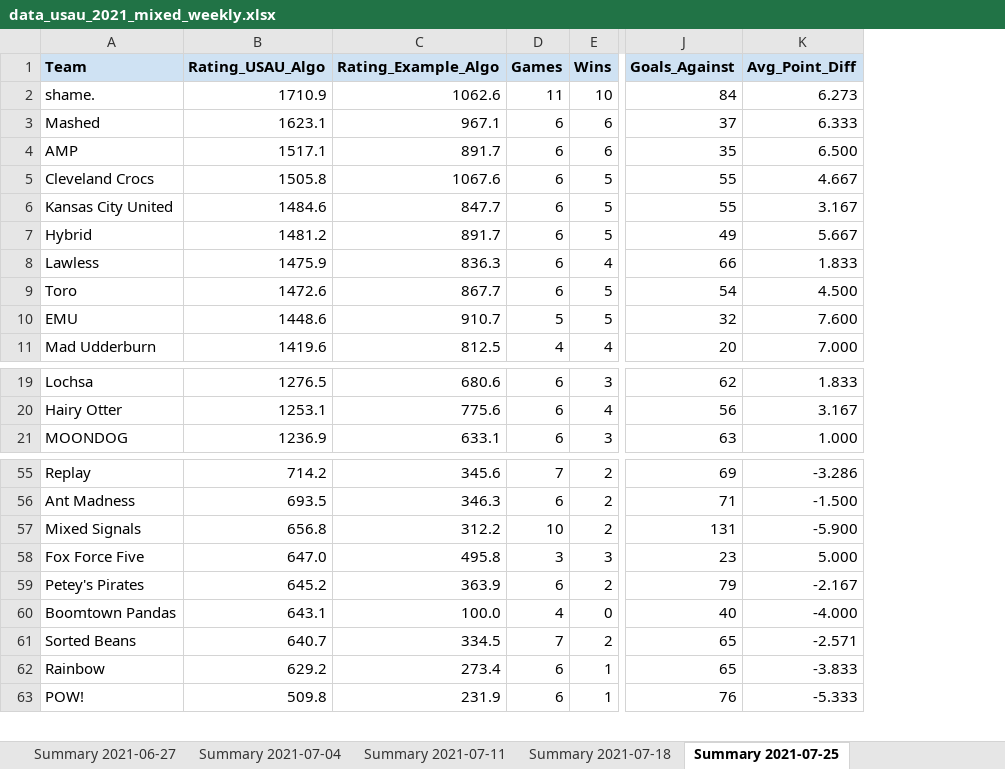
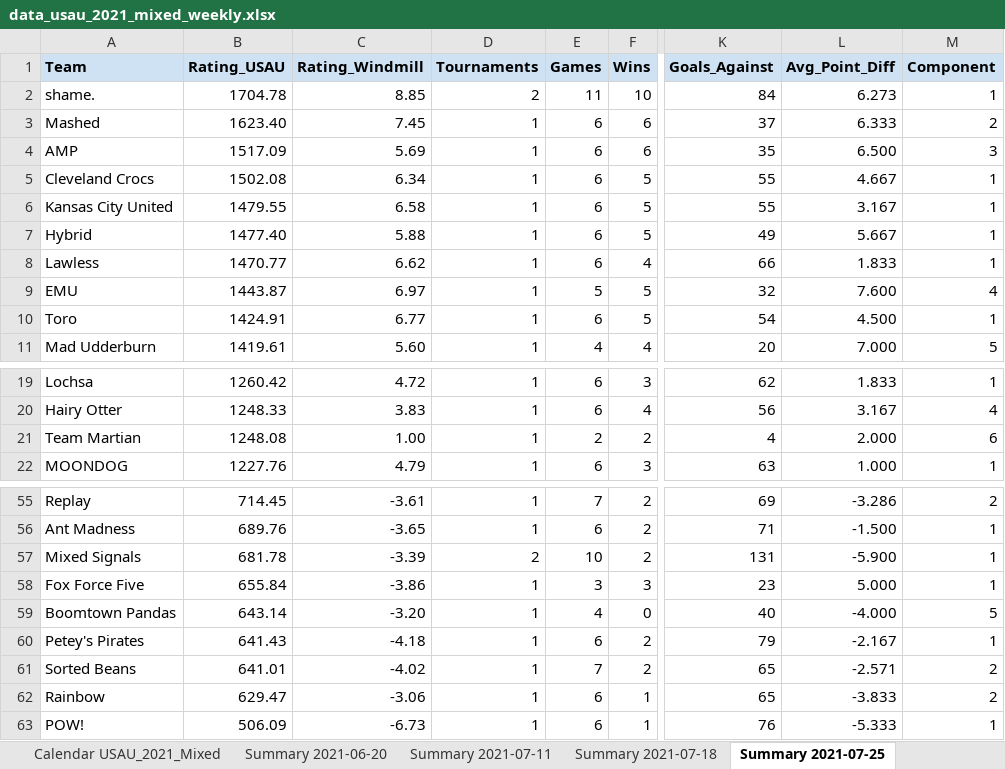
Before and after one commit to Berenito/Ranking, an Excel workbook: reports/data_usau_2021_mixed_weekly.xlsx, sheet Summary 2021-07-25, drawn as a sheet; only a part is shown, gaps mark what is left out; values as stored, in another font and other column widths than the file's, no borders; conditional formats not drawn; removed rows and columns are numbered as before the commit, all else as after; the diff covers the shown part only; the diff names each change by its address in the sheet, - before the commit and + after, or states it on an @@ line.

```diff
--- a/reports/data_usau_2021_mixed_weekly.xlsx (sheet Summary 2021-07-25)
+++ b/reports/data_usau_2021_mixed_weekly.xlsx (sheet Summary 2021-07-25)
-sheet tab: Summary 2021-07-04
+sheet tab: Calendar USAU_2021_Mixed
-column B (Rating_USAU_Algo), rows 2-9: 1710.9 | 1623.1 | 1517.1 | 1505.8 | 1484.6 | 1481.2 | 1475.9 | 1472.6; row 11: 1419.6; rows 19-21: 1276.5 | 1253.1 | 1236.9; rows 55-59: 714.2 | 693.5 | 656.8 | 647.0 | 645.2; rows 61-63: 640.7 | 629.2 | 509.8
-column C (Rating_Example_Algo), rows 2-9: 1062.6 | 967.1 | 891.7 | 1067.6 | 847.7 | 891.7 | 836.3 | 867.7; row 11: 812.5; rows 19-21: 680.6 | 775.6 | 633.1; rows 55-59: 345.6 | 346.3 | 312.2 | 495.8 | 363.9; rows 61-63: 334.5 | 273.4 | 231.9
+column B (Rating_USAU), rows 2-8: 1704.78 | 1623.40 | 1517.09 | 1502.08 | 1479.55 | 1477.40 | 1470.77; rows 10-11: 1424.91 | 1419.61; rows 19-20: 1260.42 | 1248.33; row 22: 1227.76; rows 55-58: 714.45 | 689.76 | 681.78 | 655.84; rows 60-63: 641.43 | 641.01 | 629.47 | 506.09
+column C (Rating_Windmill), rows 2-8: 8.85 | 7.45 | 5.69 | 6.34 | 6.58 | 5.88 | 6.62; rows 10-11: 6.77 | 5.60; rows 19-20: 4.72 | 3.83; row 22: 4.79; rows 55-58: -3.61 | -3.65 | -3.39 | -3.86; rows 60-63: -4.18 | -4.02 | -3.06 | -6.73
+column D (Tournaments), rows 2-8: 2 | 1 | 1 | 1 | 1 | 1 | 1; rows 10-11: 1 | 1; rows 19-20: 1 | 1; row 22: 1; rows 55-58: 1 | 1 | 2 | 1; rows 60-63: all 1
+column M (Component), rows 2-8: 1 | 2 | 3 | 1 | 1 | 1 | 1; rows 10-11: 1 | 5; rows 19-20: 1 | 4; row 22: 1; rows 55-58: 2 | 1 | 1 | 1; rows 60-63: 1 | 2 | 2 | 1
@@ row 10 moved to row 9: EMU @@
@@ row 35 moved to row 21: Team Martian @@
@@ row 60 moved to row 59: Boomtown Pandas @@
```
Also changed, not shown: 6 moved rows elsewhere in this sheet, sheet Tournaments USAU_2021_Mixed, sheet Calendar USAU_2021_Mixed, sheet Summary 2021-09-19, sheet Summary 2021-08-29, sheet Summary 2021-09-26, sheet Summary 2021-09-05, 13 more sheets, other sheet tabs, reports/data_usau_2021_men_weekly.xlsx, reports/data_usau_2021_women_weekly.xlsx, 29 other files.
